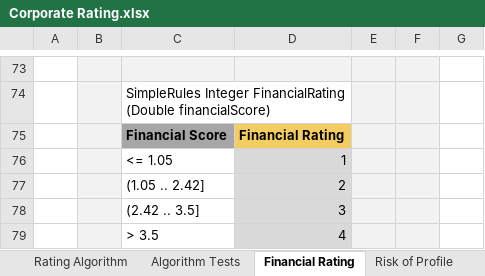
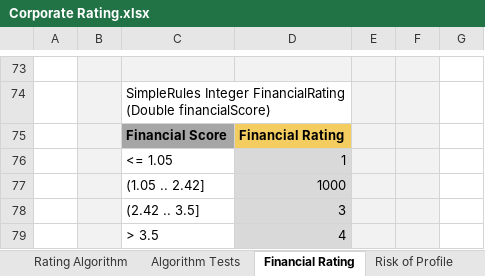
Before and after one commit to openl-git-test/forTest3, an Excel workbook: DESIGN/rules/Example 2 - Corporate Rating/Corporate Rating.xlsx, sheet Financial Rating, drawn as a sheet; only a part is shown, gaps mark what is left out; values as stored, in another font and other column widths than the file's, no borders; the diff names each change by its address in the sheet, - before the commit and + after, or states it on an @@ line.

Commit message:
Project Example 2 - Corporate Rating is saved. Author: admin. Type: SAVE.

```diff
--- a/DESIGN/rules/Example 2 - Corporate Rating/Corporate Rating.xlsx (sheet Financial Rating)
+++ b/DESIGN/rules/Example 2 - Corporate Rating/Corporate Rating.xlsx (sheet Financial Rating)
-D77: 2
+D77: 1000
```
Also changed, not shown: charts or pictures.
